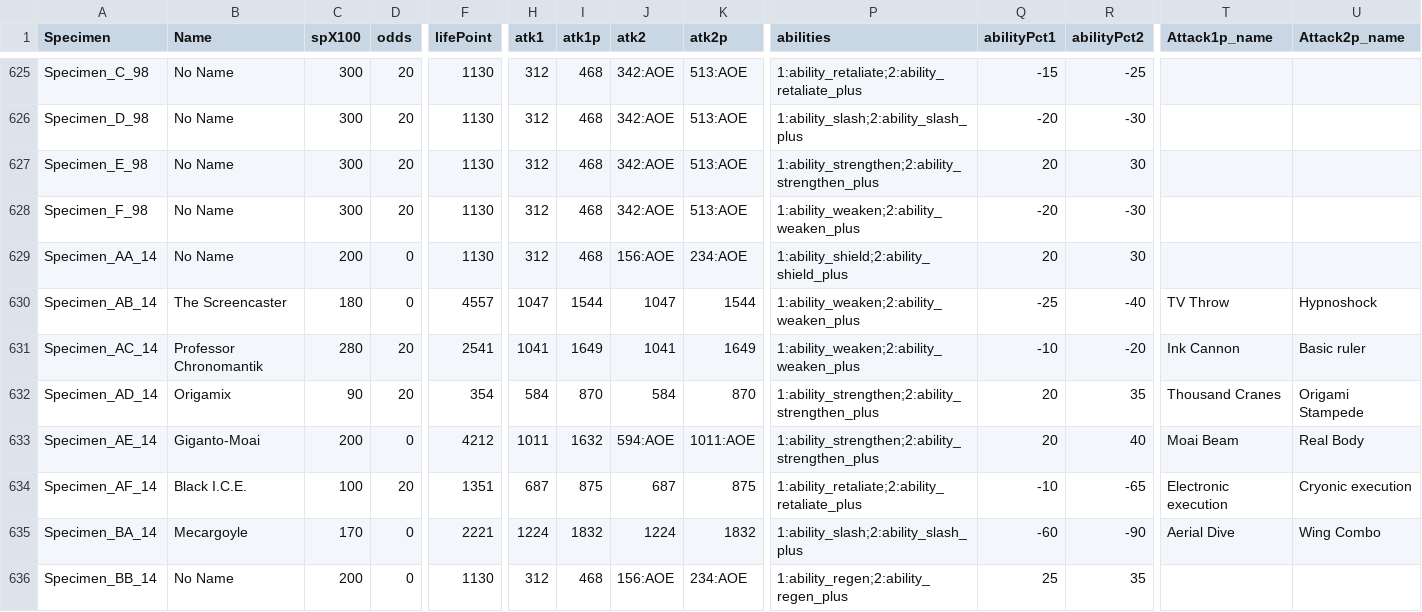
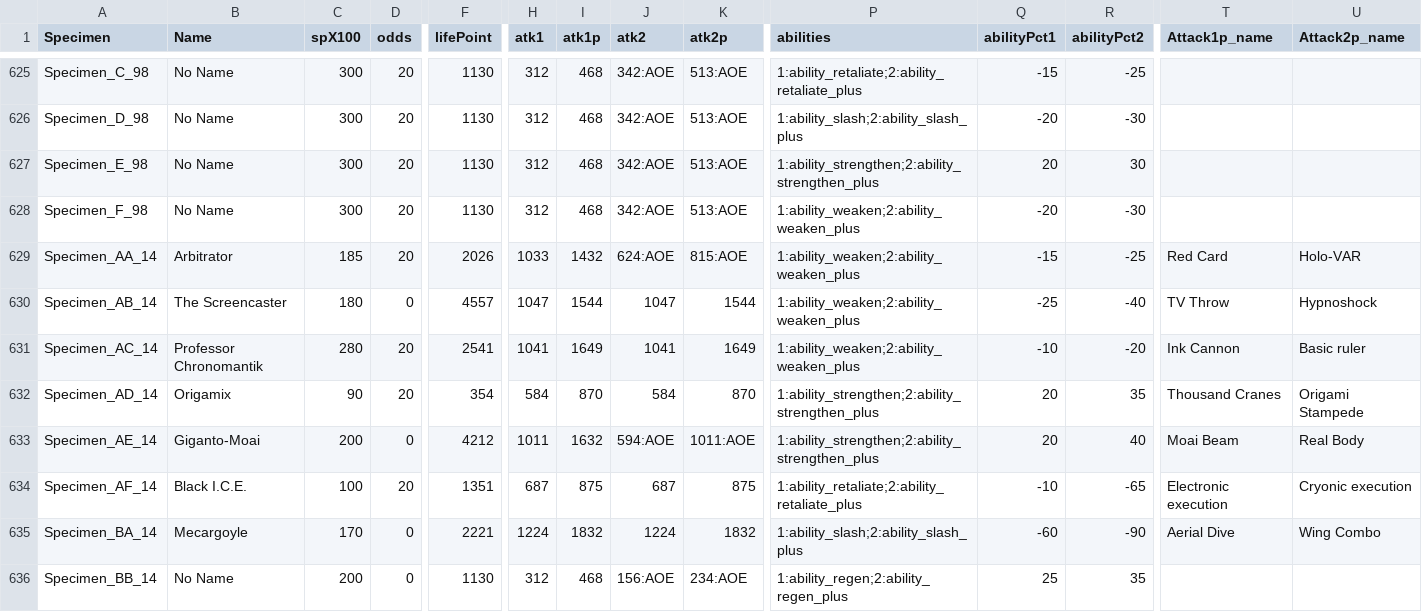
Before and after one commit to K4iserZ/MGroup, a CSV file: Stats.csv, drawn as a sheet; only a part is shown, gaps mark what is left out; the diff covers the shown part only; the diff names each change by its address in the sheet, - before the commit and + after, or states it on an @@ line.

```diff
--- a/Stats.csv
+++ b/Stats.csv
-B629 (Name): No Name
+B629 (Name): Arbitrator
-C629 (spX100): 200
+C629 (spX100): 185
-D629 (odds): 0
+D629 (odds): 20
-F629 (lifePoint): 1130
+F629 (lifePoint): 2026
-H629 (atk1): 312
+H629 (atk1): 1033
-I629 (atk1p): 468
+I629 (atk1p): 1432
-J629 (atk2): 156:AOE
+J629 (atk2): 624:AOE
-K629 (atk2p): 234:AOE
+K629 (atk2p): 815:AOE
-P629 (abilities): 1:ability_shield;2:ability_shield_plus
+P629 (abilities): 1:ability_weaken;2:ability_weaken_plus
-Q629 (abilityPct1): 20
+Q629 (abilityPct1): -15
-R629 (abilityPct2): 30
+R629 (abilityPct2): -25
-T629 (Attack1p_name): (empty)
+T629 (Attack1p_name): Red Card
-U629 (Attack2p_name): (empty)
+U629 (Attack2p_name): Holo-VAR
```
Also changed, not shown: 1 edited cell elsewhere in this file, filescsv/abilitiesconfig.csv, gachav2.csv, 28 other files.
